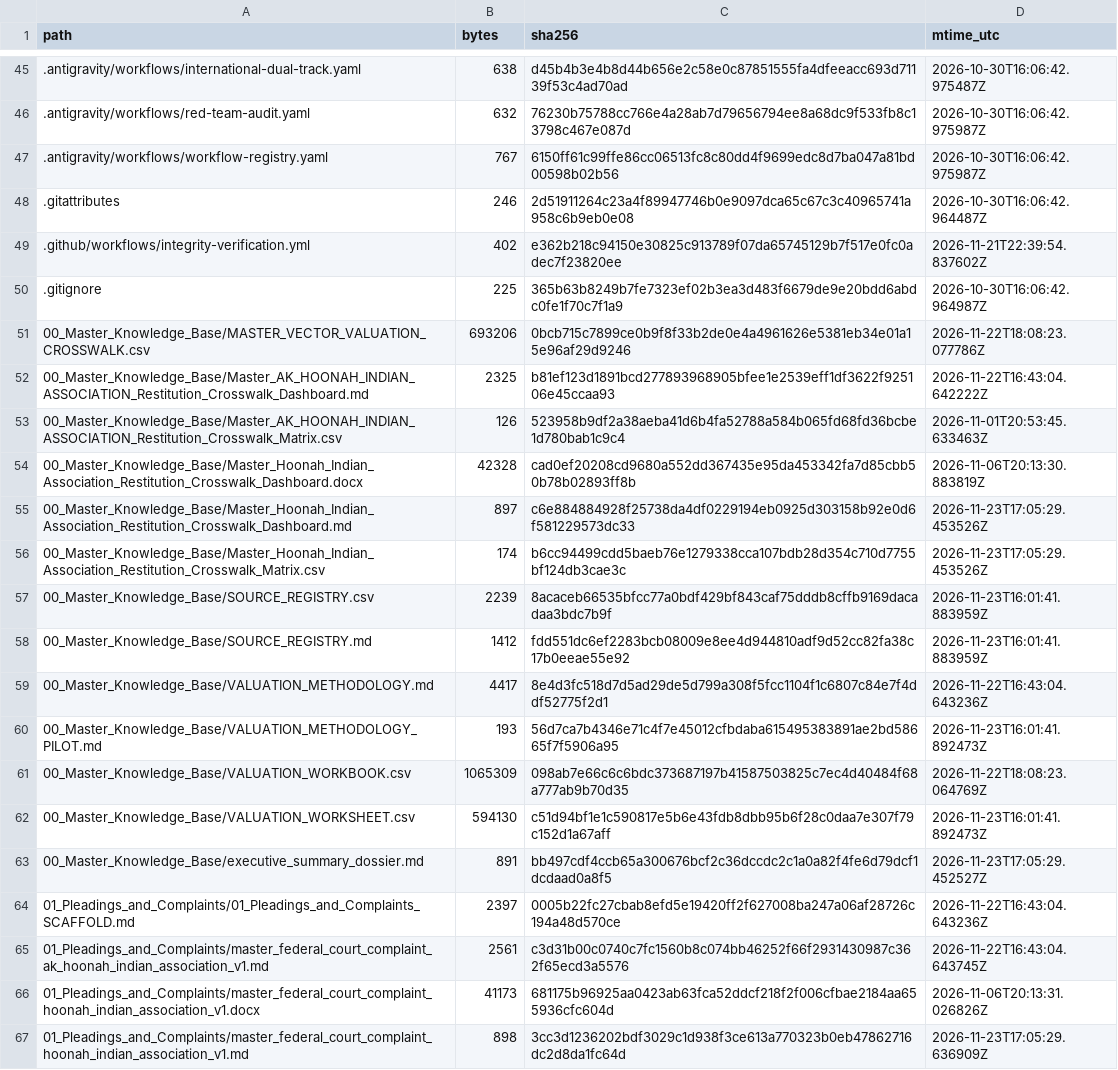
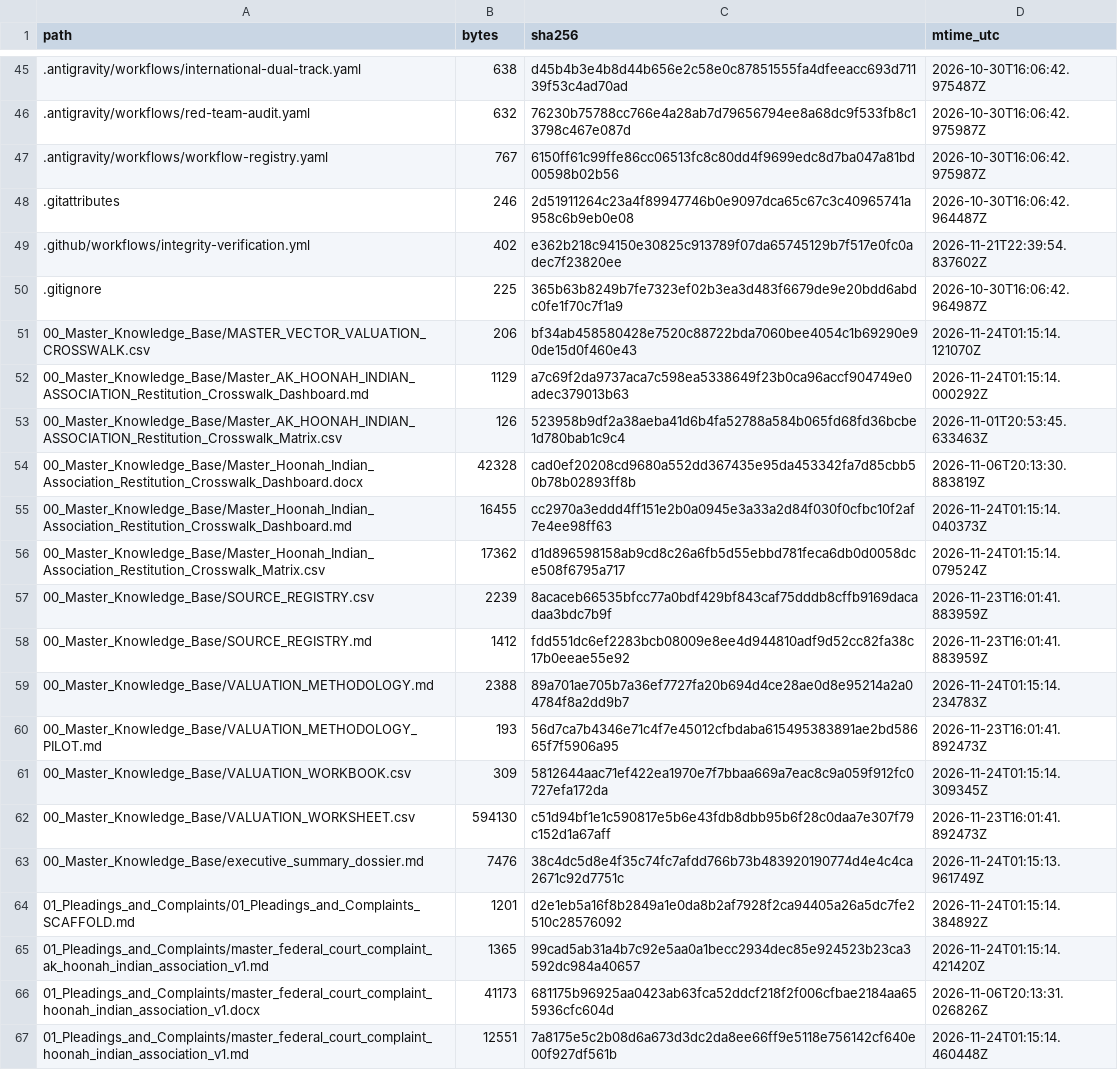
Before and after one commit to GlobalRestitutionAlliance/turtle-island-us-ak-hoonah-indian-association-master-litigation, a CSV file: 99_Archives_and_Manifests/MANIFEST_SHA256.csv, drawn as a sheet; only a part is shown, gaps mark what is left out; the diff covers the shown part only.

```diff
--- a/99_Archives_and_Manifests/MANIFEST_SHA256.csv
+++ b/99_Archives_and_Manifests/MANIFEST_SHA256.csv
@@ -50,18 +50,18 @@ path,bytes,sha256,mtime_utc
 .gitignore,225,365b63b8249b7fe7323ef02b3ea3d483f6679de9e20bdd6abdc0fe1f70c7f1a9,2026-10-30T16:06:42.964987Z
-00_Master_Knowledge_Base/MASTER_VECTOR_VALUATION_CROSSWALK.csv,693206,0bcb715c7899ce0b9f8f33b2de0e4a4961626e5381eb34e01a15e96af29d9246,2026-11-22T18:08:23.077786Z
-00_Master_Knowledge_Base/Master_AK_HOONAH_INDIAN_ASSOCIATION_Restitution_Crosswalk_Dashboard.md,2325,b81ef123d1891bcd277893968905bfee1e2539eff1df3622f925106e45ccaa93,2026-11-22T16:43:04.642222Z
+00_Master_Knowledge_Base/MASTER_VECTOR_VALUATION_CROSSWALK.csv,206,bf34ab458580428e7520c88722bda7060bee4054c1b69290e90de15d0f460e43,2026-11-24T01:15:14.121070Z
+00_Master_Knowledge_Base/Master_AK_HOONAH_INDIAN_ASSOCIATION_Restitution_Crosswalk_Dashboard.md,1129,a7c69f2da9737aca7c598ea5338649f23b0ca96accf904749e0adec379013b63,2026-11-24T01:15:14.000292Z
 00_Master_Knowledge_Base/Master_AK_HOONAH_INDIAN_ASSOCIATION_Restitution_Crosswalk_Matrix.csv,126,523958b9df2a38aeba41d6b4fa52788a584b065fd68fd36bcbe1d780bab1c9c4,2026-11-01T20:53:45.633463Z
 00_Master_Knowledge_Base/Master_Hoonah_Indian_Association_Restitution_Crosswalk_Dashboard.docx,42328,cad0ef20208cd9680a552dd367435e95da453342fa7d85cbb50b78b02893ff8b,2026-11-06T20:13:30.883819Z
-00_Master_Knowledge_Base/Master_Hoonah_Indian_Association_Restitution_Crosswalk_Dashboard.md,897,c6e884884928f25738da4df0229194eb0925d303158b92e0d6f581229573dc33,2026-11-23T17:05:29.453526Z
-00_Master_Knowledge_Base/Master_Hoonah_Indian_Association_Restitution_Crosswalk_Matrix.csv,174,b6cc94499cdd5baeb76e1279338cca107bdb28d354c710d7755bf124db3cae3c,2026-11-23T17:05:29.453526Z
+00_Master_Knowledge_Base/Master_Hoonah_Indian_Association_Restitution_Crosswalk_Dashboard.md,16455,cc2970a3eddd4ff151e2b0a0945e3a33a2d84f030f0cfbc10f2af7e4ee98ff63,2026-11-24T01:15:14.040373Z
+00_Master_Knowledge_Base/Master_Hoonah_Indian_Association_Restitution_Crosswalk_Matrix.csv,17362,d1d896598158ab9cd8c26a6fb5d55ebbd781feca6db0d0058dce508f6795a717,2026-11-24T01:15:14.079524Z
 00_Master_Knowledge_Base/SOURCE_REGISTRY.csv,2239,8acaceb66535bfcc77a0bdf429bf843caf75dddb8cffb9169dacadaa3bdc7b9f,2026-11-23T16:01:41.883959Z
 00_Master_Knowledge_Base/SOURCE_REGISTRY.md,1412,fdd551dc6ef2283bcb08009e8ee4d944810adf9d52cc82fa38c17b0eeae55e92,2026-11-23T16:01:41.883959Z
-00_Master_Knowledge_Base/VALUATION_METHODOLOGY.md,4417,8e4d3fc518d7d5ad29de5d799a308f5fcc1104f1c6807c84e7f4ddf52775f2d1,2026-11-22T16:43:04.643236Z
+00_Master_Knowledge_Base/VALUATION_METHODOLOGY.md,2388,89a701ae705b7a36ef7727fa20b694d4ce28ae0d8e95214a2a04784f8a2dd9b7,2026-11-24T01:15:14.234783Z
 00_Master_Knowledge_Base/VALUATION_METHODOLOGY_PILOT.md,193,56d7ca7b4346e71c4f7e45012cfbdaba615495383891ae2bd58665f7f5906a95,2026-11-23T16:01:41.892473Z
-00_Master_Knowledge_Base/VALUATION_WORKBOOK.csv,1065309,098ab7e66c6c6bdc373687197b41587503825c7ec4d40484f68a777ab9b70d35,2026-11-22T18:08:23.064769Z
+00_Master_Knowledge_Base/VALUATION_WORKBOOK.csv,309,5812644aac71ef422ea1970e7f7bbaa669a7eac8c9a059f912fc0727efa172da,2026-11-24T01:15:14.309345Z
 00_Master_Knowledge_Base/VALUATION_WORKSHEET.csv,594130,c51d94bf1e1c590817e5b6e43fdb8dbb95b6f28c0daa7e307f79c152d1a67aff,2026-11-23T16:01:41.892473Z
-00_Master_Knowledge_Base/executive_summary_dossier.md,891,bb497cdf4ccb65a300676bcf2c36dccdc2c1a0a82f4fe6d79dcf1dcdaad0a8f5,2026-11-23T17:05:29.452527Z
-01_Pleadings_and_Complaints/01_Pleadings_and_Complaints_SCAFFOLD.md,2397,0005b22fc27cbab8efd5e19420ff2f627008ba247a06af28726c194a48d570ce,2026-11-22T16:43:04.643236Z
-01_Pleadings_and_Complaints/master_federal_court_complaint_ak_hoonah_indian_association_v1.md,2561,c3d31b00c0740c7fc1560b8c074bb46252f66f2931430987c362f65ecd3a5576,2026-11-22T16:43:04.643745Z
+00_Master_Knowledge_Base/executive_summary_dossier.md,7476,38c4dc5d8e4f35c74fc7afdd766b73b483920190774d4e4c4ca2671c92d7751c,2026-11-24T01:15:13.961749Z
+01_Pleadings_and_Complaints/01_Pleadings_and_Complaints_SCAFFOLD.md,1201,d2e1eb5a16f8b2849a1e0da8b2af7928f2ca94405a26a5dc7fe2510c28576092,2026-11-24T01:15:14.384892Z
+01_Pleadings_and_Complaints/master_federal_court_complaint_ak_hoonah_indian_association_v1.md,1365,99cad5ab31a4b7c92e5aa0a1becc2934dec85e924523b23ca3592dc984a40657,2026-11-24T01:15:14.421420Z
 01_Pleadings_and_Complaints/master_federal_court_complaint_hoonah_indian_association_v1.docx,41173,681175b96925aa0423ab63fca52ddcf218f2f006cfbae2184aa655936cfc604d,2026-11-06T20:13:31.026826Z
-01_Pleadings_and_Complaints/master_federal_court_complaint_hoonah_indian_association_v1.md,898,3cc3d1236202bdf3029c1d938f3ce613a770323b0eb47862716dc2d8da1fc64d,2026-11-23T17:05:29.636909Z
+01_Pleadings_and_Complaints/master_federal_court_complaint_hoonah_indian_association_v1.md,12551,7a8175e5c2b08d6a673d3dc2da8ee66ff9e5118e756142cf640e00f927df561b,2026-11-24T01:15:14.460448Z
```
Also changed, not shown: 80 edited cells elsewhere in this file, 37 other files.
